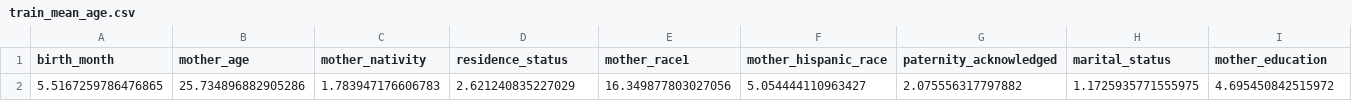
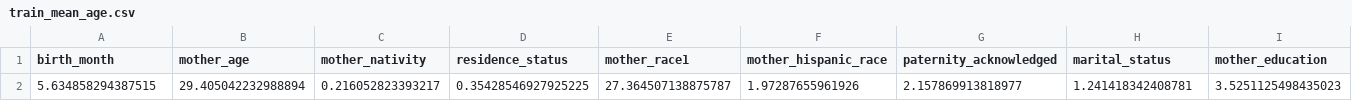
Before and after one commit to frankiepun/capstone_childbirth, a CSV file: models/train_mean_age.csv, drawn as a sheet; only a part is shown; removed rows and columns are numbered as before the commit, all else as after; rows hold the shown columns only; the diff names each change by its address in the sheet, - before the commit and + after, or states it on an @@ line.

```diff
--- a/models/train_mean_age.csv
+++ b/models/train_mean_age.csv
-row 2: 5.5167259786476865 | 25.734896882905286 | 1.783947176606783 | 2.621240835227029 | 16.349877803027056 | 5.054444110963427 | 2.075556317797882 | 1.1725935771555975 | 4.695450842515972
+row 2: 5.634858294387515 | 29.405042232988894 | 0.216052823393217 | 0.35428546927925225 | 27.364507138875787 | 1.97287655961926 | 2.157869913818977 | 1.241418342408781 | 3.5251125498435023
```
Also changed, not shown: data_files/pred_y_test_age.csv, data_files/pred_y_val_weight.csv, 37 other files.
